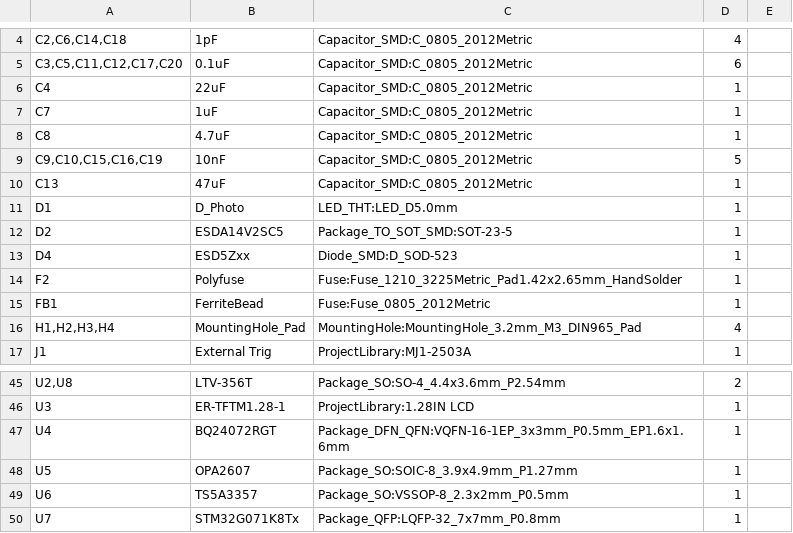
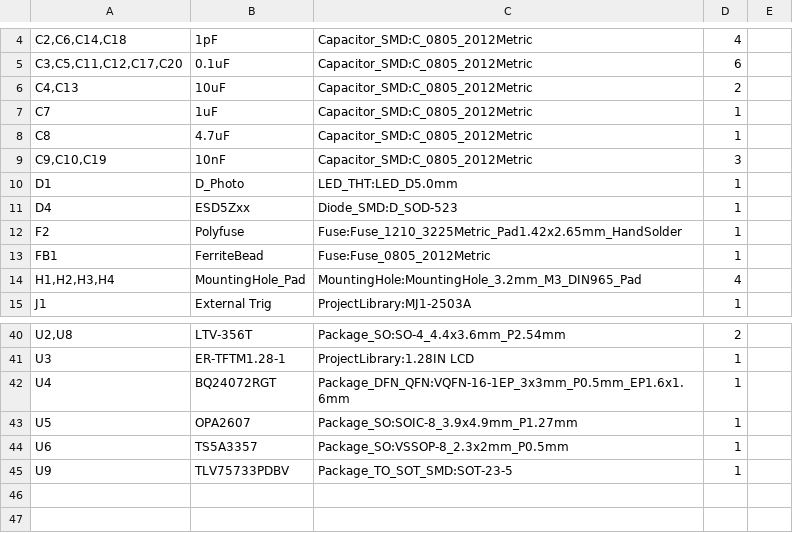
Before and after one commit to Electro707/camera_remote_shutter_v2, a CSV file: PCB/BOM.csv, drawn as a sheet; only a part is shown, gaps mark what is left out; the diff covers the shown part only.

```diff
--- a/PCB/BOM.csv
+++ b/PCB/BOM.csv
@@ -5,9 +5,7 @@
 "C3,C5,C11,C12,C17,C20","0.1uF","Capacitor_SMD:C_0805_2012Metric","6",""
-"C4","22uF","Capacitor_SMD:C_0805_2012Metric","1",""
+"C4,C13","10uF","Capacitor_SMD:C_0805_2012Metric","2",""
 "C7","1uF","Capacitor_SMD:C_0805_2012Metric","1",""
 "C8","4.7uF","Capacitor_SMD:C_0805_2012Metric","1",""
-"C9,C10,C15,C16,C19","10nF","Capacitor_SMD:C_0805_2012Metric","5",""
-"C13","47uF","Capacitor_SMD:C_0805_2012Metric","1",""
+"C9,C10,C19","10nF","Capacitor_SMD:C_0805_2012Metric","3",""
 "D1","D_Photo","LED_THT:LED_D5.0mm","1",""
-"D2","ESDA14V2SC5","Package_TO_SOT_SMD:SOT-23-5","1",""
 "D4","ESD5Zxx","Diode_SMD:D_SOD-523","1",""
@@ -49,2 +44,2 @@
 "U6","TS5A3357","Package_SO:VSSOP-8_2.3x2mm_P0.5mm","1",""
-"U7","STM32G071K8Tx","Package_QFP:LQFP-32_7x7mm_P0.8mm","1",""
+"U9","TLV75733PDBV","Package_TO_SOT_SMD:SOT-23-5","1",""
```
Also changed, not shown: 3 added rows, 6 removed rows and 18 edited cells elsewhere in this file, 31 other files.
